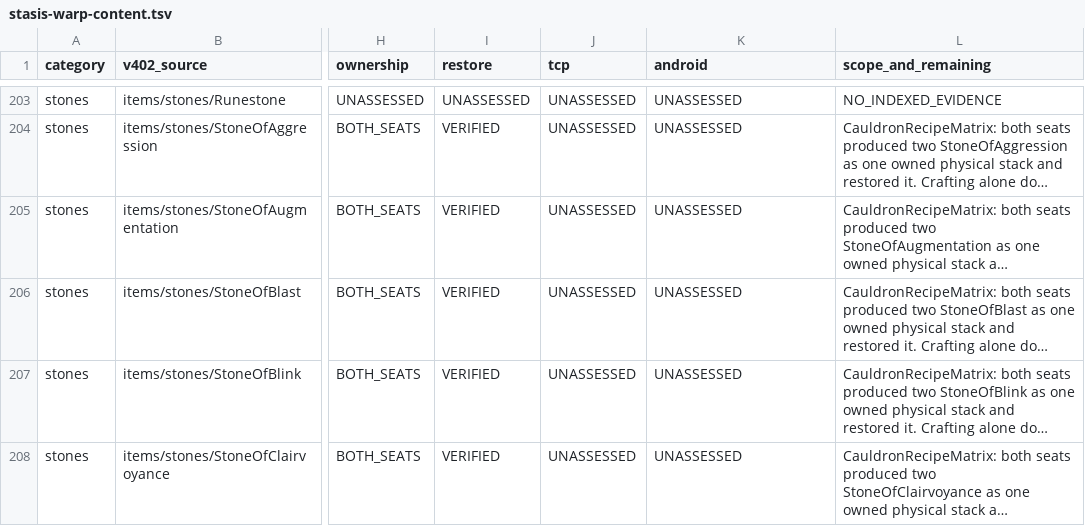
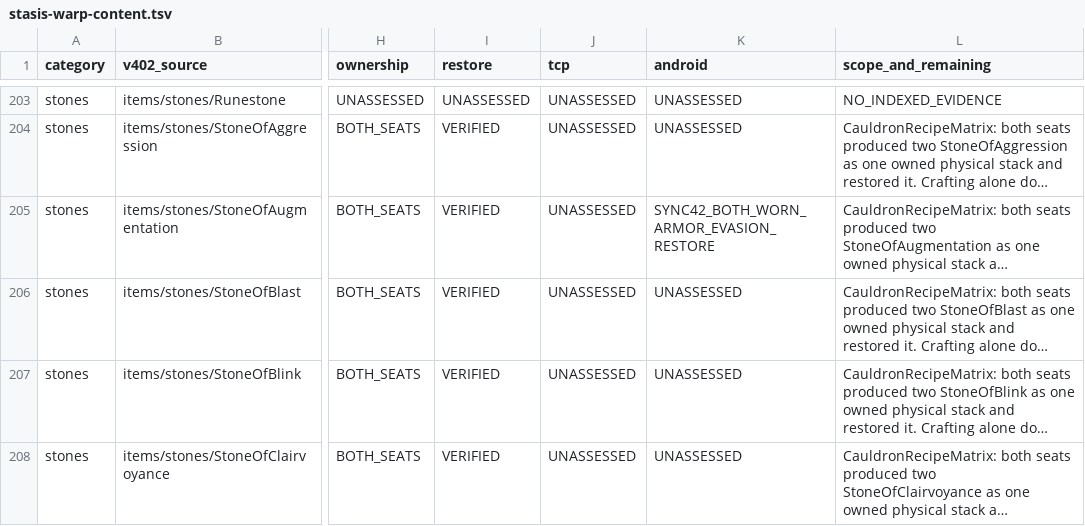
Before and after one commit to jwgobaek/SPD-Coop, a TSV file: docs/coop/stasis-warp-content.tsv, drawn as a sheet; only a part is shown, gaps mark what is left out; long unchanged cells end in …; the diff covers the shown part only; the diff names each change by its address in the sheet, - before the commit and + after, or states it on an @@ line.

Commit message:
Record 68 measured SYNC42 Android trials and the SYNC44 regression checkpoint

```diff
--- a/docs/coop/stasis-warp-content.tsv
+++ b/docs/coop/stasis-warp-content.tsv
-K205 (android): UNASSESSED
+K205 (android): SYNC42_BOTH_WORN_ARMOR_EVASION_RESTORE
```
Also changed, not shown: 7 edited cells elsewhere in this file, 8 other files.
